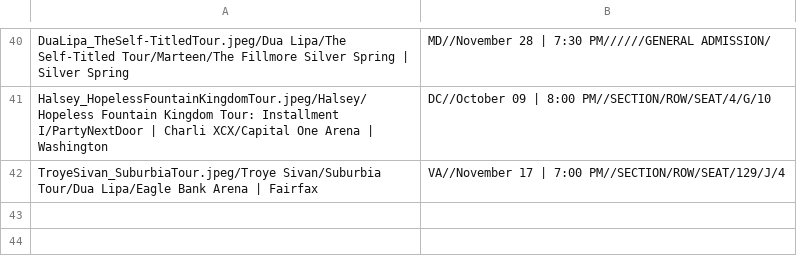
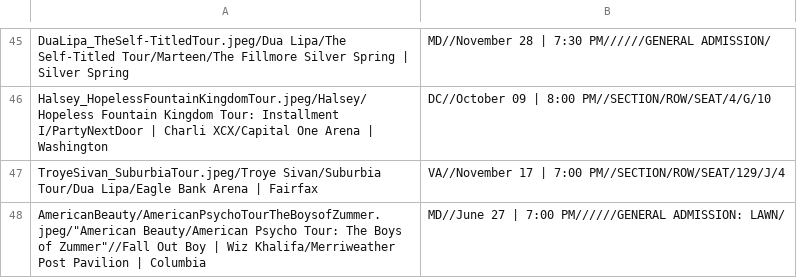
Before and after one commit to meglin234/concert-cards, a CSV file: ConcertCards_2.1/data/ProcessedTicketData.csv, drawn as a sheet; only a part is shown, gaps mark what is left out; the diff covers the shown part only; the diff names each change by its address in the sheet, - before the commit and + after, or states it on an @@ line.

```diff
--- a/ConcertCards_2.1/data/ProcessedTicketData.csv
+++ b/ConcertCards_2.1/data/ProcessedTicketData.csv
+row 48: AmericanBeauty/AmericanPsychoTourTheBoysofZummer.jpeg/"American Beauty/American Psycho Tour: The Boys of Zummer"//Fall Out Boy | Wiz Khalifa/Merriweather Post Pavilion | Columbia | MD//June 27 | 7:00 PM//////GENERAL ADMISSION: LAWN/
```
Also changed, not shown: 5 added rows and 9 edited cells elsewhere in this file, ConcertCards_2.1/data/RawConcertTicketData.csv.
